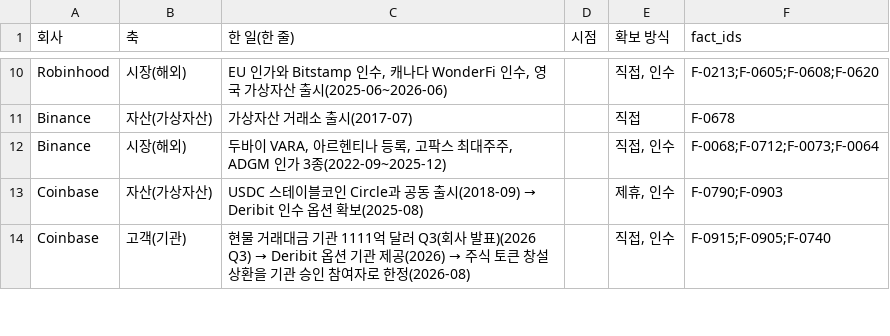
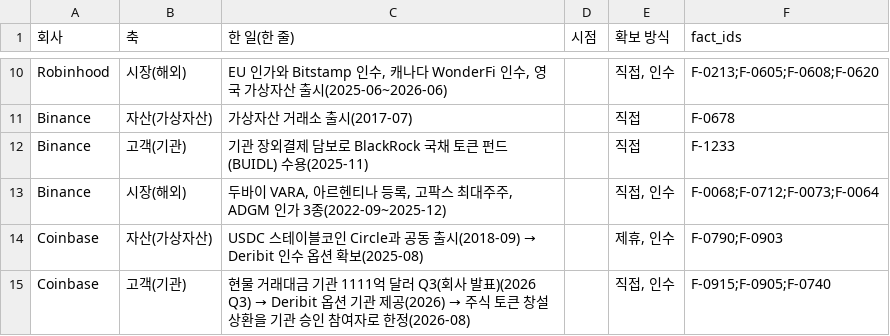
Before and after one commit to Mo-zZaAa/learning_tokens, a CSV file: db/cross_axis.csv, drawn as a sheet; only a part is shown, gaps mark what is left out; the diff names each change by its address in the sheet, - before the commit and + after, or states it on an @@ line.

```diff
--- a/db/cross_axis.csv
+++ b/db/cross_axis.csv
+row 12: Binance | 고객(기관) | 기관 장외결제 담보로 BlackRock 국채 토큰 펀드(BUIDL) 수용(2025-11) |  | 직접 | F-1233
```
Also changed, not shown: db/_fact_id_map.csv, db/sources.csv, 24 other files.
